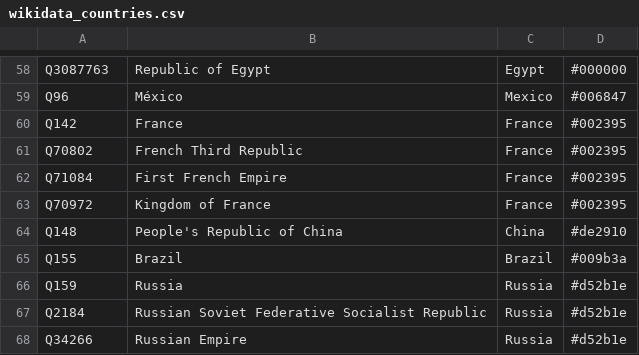
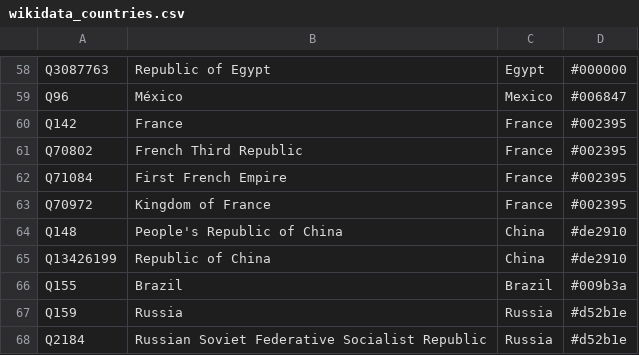
Before and after one commit to Danysan1/osm-wikidata-map-framework, a CSV file: app/csv/wikidata_countries.csv, drawn as a sheet; only a part is shown, gaps mark what is left out; the shorter side is filled out with more unchanged rows.

```diff
--- a/app/csv/wikidata_countries.csv
+++ b/app/csv/wikidata_countries.csv
@@ -64,2 +64,3 @@ Q70972,Kingdom of France,France,#002395
 Q148,People's Republic of China,China,#de2910
+Q13426199,Republic of China,China,#de2910
 Q155,Brazil,Brazil,#009b3a
```
Also changed, not shown: app/csv/wikidata_types.csv, 9 other files.
